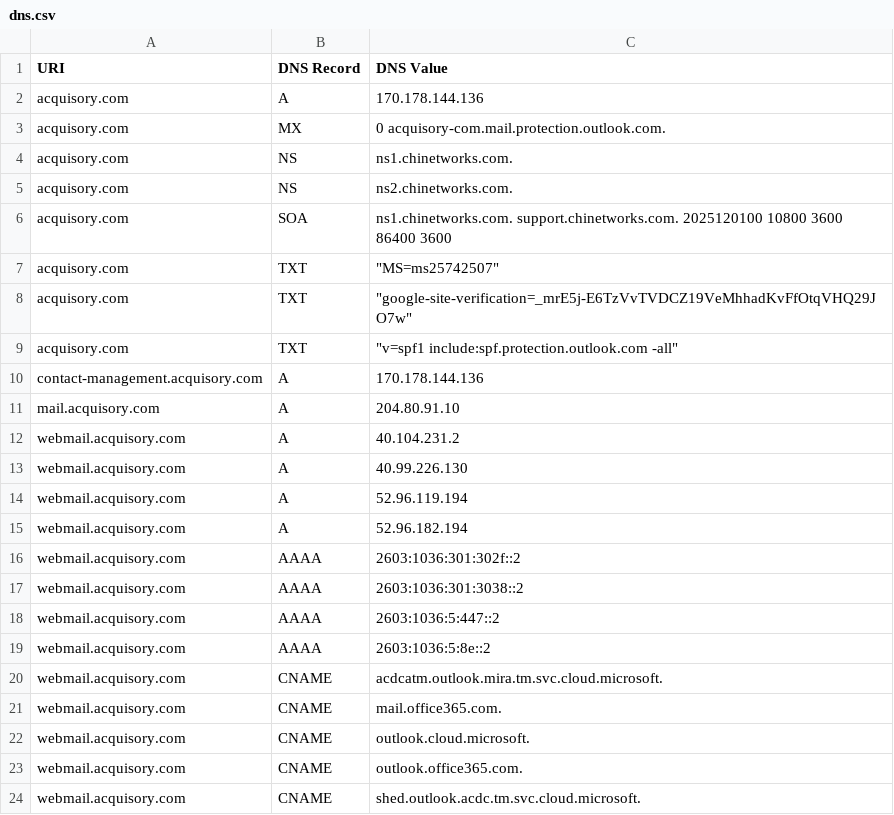
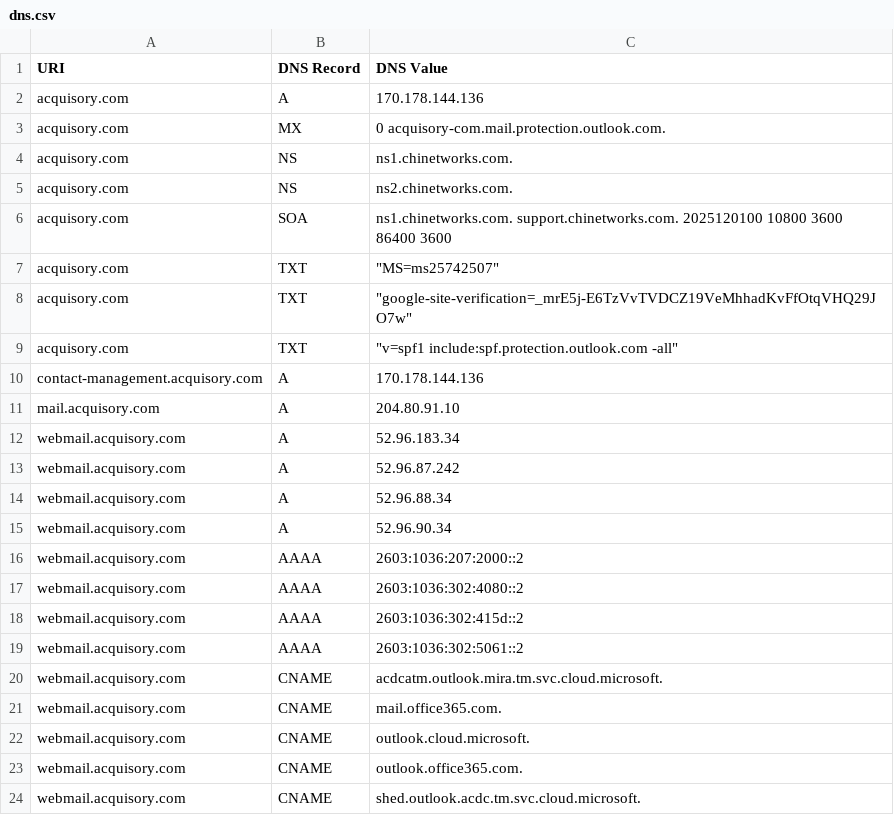
Before and after one commit to ayushmanchhabra/hacking, a CSV file: tools/bugbounty/targets/acquisory.com/dns.csv, drawn as a sheet.

```diff
--- a/tools/bugbounty/targets/acquisory.com/dns.csv
+++ b/tools/bugbounty/targets/acquisory.com/dns.csv
@@ -11,10 +11,10 @@ contact-management.acquisory.com,A,"170.178.144.136"
 mail.acquisory.com,A,"204.80.91.10"
-webmail.acquisory.com,A,"40.104.231.2"
-webmail.acquisory.com,A,"40.99.226.130"
-webmail.acquisory.com,A,"52.96.119.194"
-webmail.acquisory.com,A,"52.96.182.194"
-webmail.acquisory.com,AAAA,"2603:1036:301:302f::2"
-webmail.acquisory.com,AAAA,"2603:1036:301:3038::2"
-webmail.acquisory.com,AAAA,"2603:1036:5:447::2"
-webmail.acquisory.com,AAAA,"2603:1036:5:8e::2"
+webmail.acquisory.com,A,"52.96.183.34"
+webmail.acquisory.com,A,"52.96.87.242"
+webmail.acquisory.com,A,"52.96.88.34"
+webmail.acquisory.com,A,"52.96.90.34"
+webmail.acquisory.com,AAAA,"2603:1036:207:2000::2"
+webmail.acquisory.com,AAAA,"2603:1036:302:4080::2"
+webmail.acquisory.com,AAAA,"2603:1036:302:415d::2"
+webmail.acquisory.com,AAAA,"2603:1036:302:5061::2"
 webmail.acquisory.com,CNAME,"acdcatm.outlook.mira.tm.svc.cloud.microsoft."
```
Also changed, not shown: tools/bugbounty/targets/acquisory.com/ipdr.csv, tools/bugbounty/targets/acquisory.com/port.csv, 8 other files.
